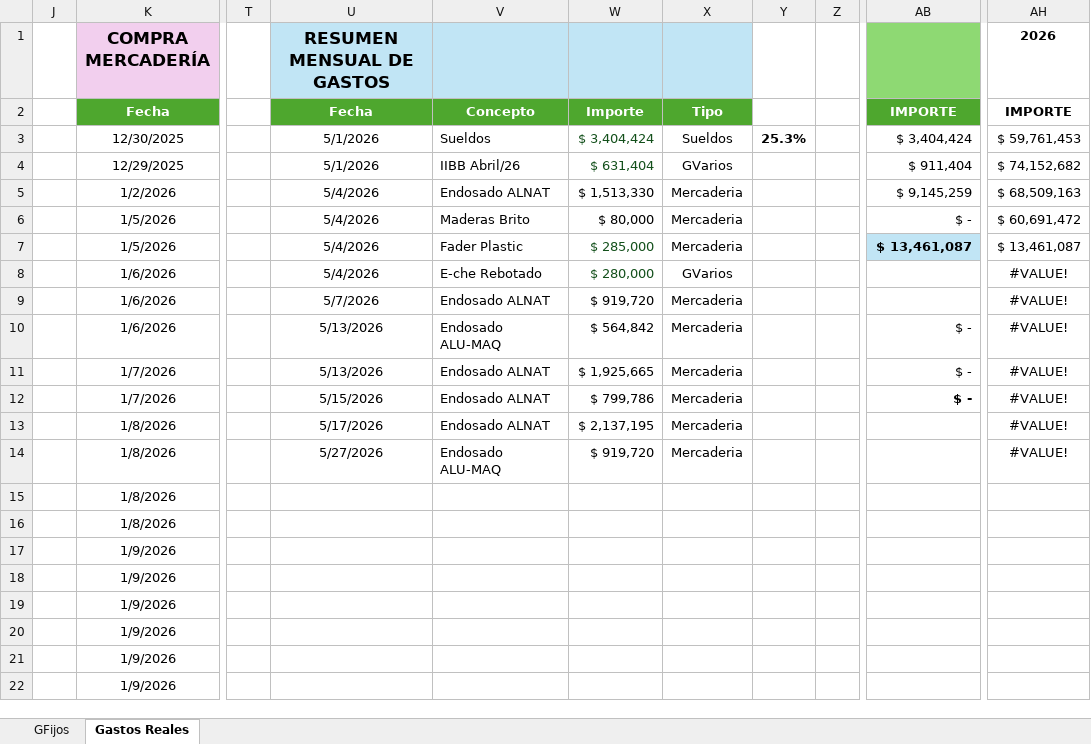
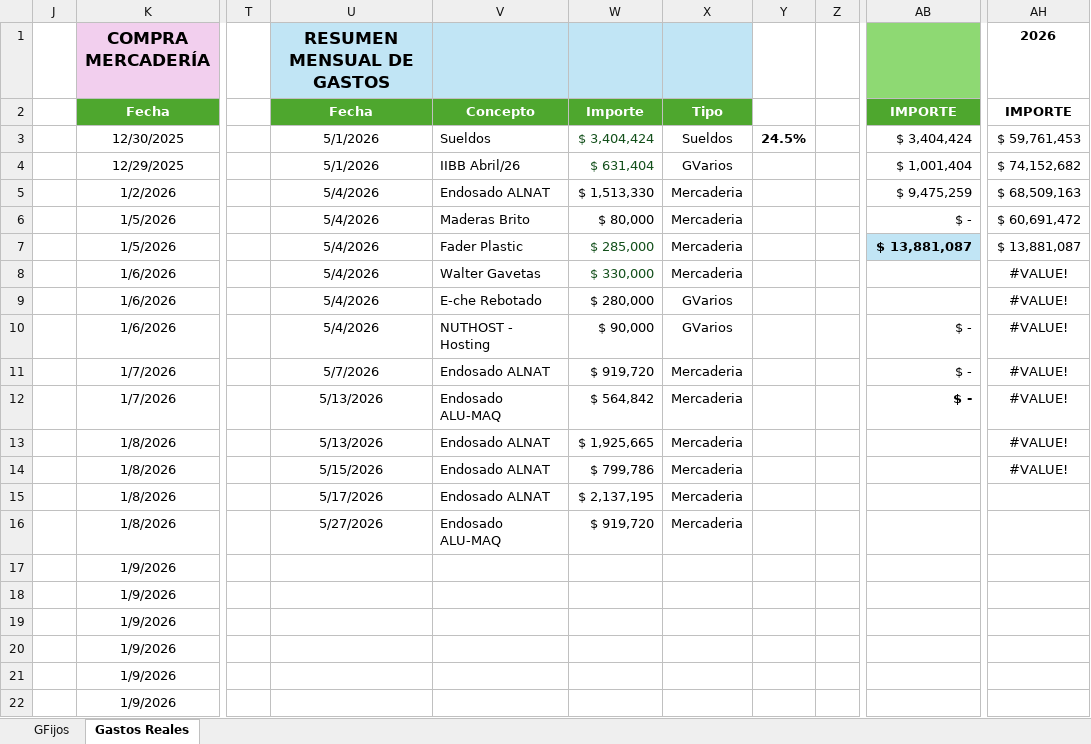
Before and after one commit to maxifercotizador/Proyecto-Privado, an Excel workbook: Gastos Fijos.xlsx, sheet Gastos Reales, drawn as a sheet; only a part is shown, gaps mark what is left out; values as stored, in another font and other column widths than the file's, no borders; conditional formats and table styles not drawn; the diff covers the shown part only; the diff names each change by its address in the sheet, - before the commit and + after, or states it on an @@ line.

Commit message:
auto: actualiza Gastos Fijos desde SharePoint

```diff
--- a/Gastos Fijos.xlsx (sheet Gastos Reales)
+++ b/Gastos Fijos.xlsx (sheet Gastos Reales)
-Y3: 25.3%
+Y3: 24.5%
-AB4: $ 911,404
+AB4: $ 1,001,404
-AB5: $ 9,145,259
+AB5: $ 9,475,259
-AB7: $ 13,461,087
+AB7: $ 13,881,087
-AH7 (2026): $ 13,461,087
+AH7 (2026): $ 13,881,087
-V8: E-che Rebotado
+V8: Walter Gavetas
-W8: $ 280,000
+W8: $ 330,000
-X8: GVarios
+X8: Mercaderia
-U9 (RESUMEN MENSUAL DE GASTOS): 5/7/2026
+U9 (RESUMEN MENSUAL DE GASTOS): 5/4/2026
-V9: Endosado ALNAT
+V9: E-che Rebotado
-W9: $ 919,720
+W9: $ 280,000
-X9:X10: Mercaderia
+X9:X10: GVarios
-U10 (RESUMEN MENSUAL DE GASTOS): 5/13/2026
+U10 (RESUMEN MENSUAL DE GASTOS): 5/4/2026
-V10: Endosado ALU-MAQ
+V10: NUTHOST - Hosting
-W10: $ 564,842
+W10: $ 90,000
-U11 (RESUMEN MENSUAL DE GASTOS): 5/13/2026
+U11 (RESUMEN MENSUAL DE GASTOS): 5/7/2026
-W11: $ 1,925,665
+W11: $ 919,720
-U12 (RESUMEN MENSUAL DE GASTOS): 5/15/2026
+U12 (RESUMEN MENSUAL DE GASTOS): 5/13/2026
-V12: Endosado ALNAT
+V12: Endosado ALU-MAQ
-W12: $ 799,786
+W12: $ 564,842
-U13 (RESUMEN MENSUAL DE GASTOS): 5/17/2026
+U13 (RESUMEN MENSUAL DE GASTOS): 5/13/2026
-W13: $ 2,137,195
+W13: $ 1,925,665
-U14 (RESUMEN MENSUAL DE GASTOS): 5/27/2026
+U14 (RESUMEN MENSUAL DE GASTOS): 5/15/2026
-V14: Endosado ALU-MAQ
+V14: Endosado ALNAT
-W14: $ 919,720
+W14: $ 799,786
-U15 (RESUMEN MENSUAL DE GASTOS): (empty)
+U15 (RESUMEN MENSUAL DE GASTOS): 5/17/2026
-V15: (empty)
+V15: Endosado ALNAT
-W15: (empty)
+W15: $ 2,137,195
-X15:X16: (empty)
+X15:X16: Mercaderia
-U16 (RESUMEN MENSUAL DE GASTOS): (empty)
+U16 (RESUMEN MENSUAL DE GASTOS): 5/27/2026
-V16: (empty)
+V16: Endosado ALU-MAQ
-W16: (empty)
+W16: $ 919,720
```
Also changed, not shown: 1 added row and 3 edited cells elsewhere in this sheet.
